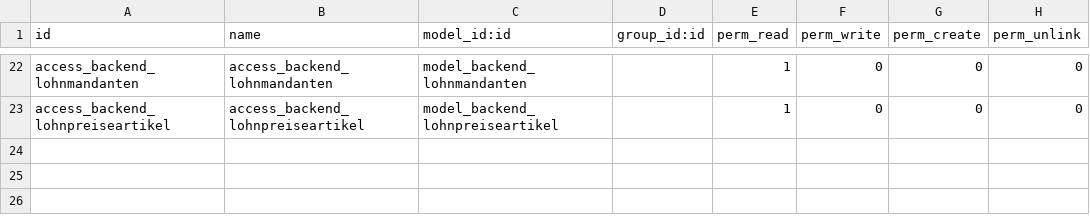
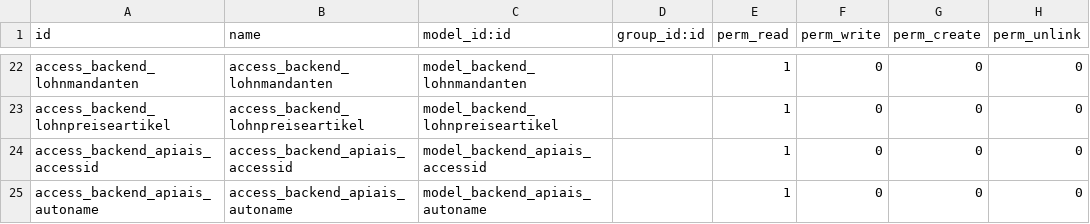
Before and after one commit to codizltd/kundenportal, a CSV file: felix1de_backend/security/ir.model.access.csv, drawn as a sheet; only a part is shown, gaps mark what is left out.

Commit message:
Altes Backend, Kontakte, Mandanten, Niederlassungen
 - Altes Backend wurde wieder eingestellt, um die Fertigstellung voranzutreiben.
 - Kontakt Formular wurde angepasst, Footer erstellt
 - Mandantformular ebenso,

```diff
--- a/felix1de_backend/security/ir.model.access.csv
+++ b/felix1de_backend/security/ir.model.access.csv
@@ -23 +23,3 @@ access_backend_lohnmandanten,access_backend_lohnmandanten,model_backend_lohnmand
 access_backend_lohnpreiseartikel,access_backend_lohnpreiseartikel,model_backend_lohnpreiseartikel,,1,0,0,0,
+access_backend_apiais_accessid,access_backend_apiais_accessid,model_backend_apiais_accessid,,1,0,0,0,
+access_backend_apiais_autoname,access_backend_apiais_autoname,model_backend_apiais_autoname,,1,0,0,0
```
Also changed, not shown: 42 other files.
